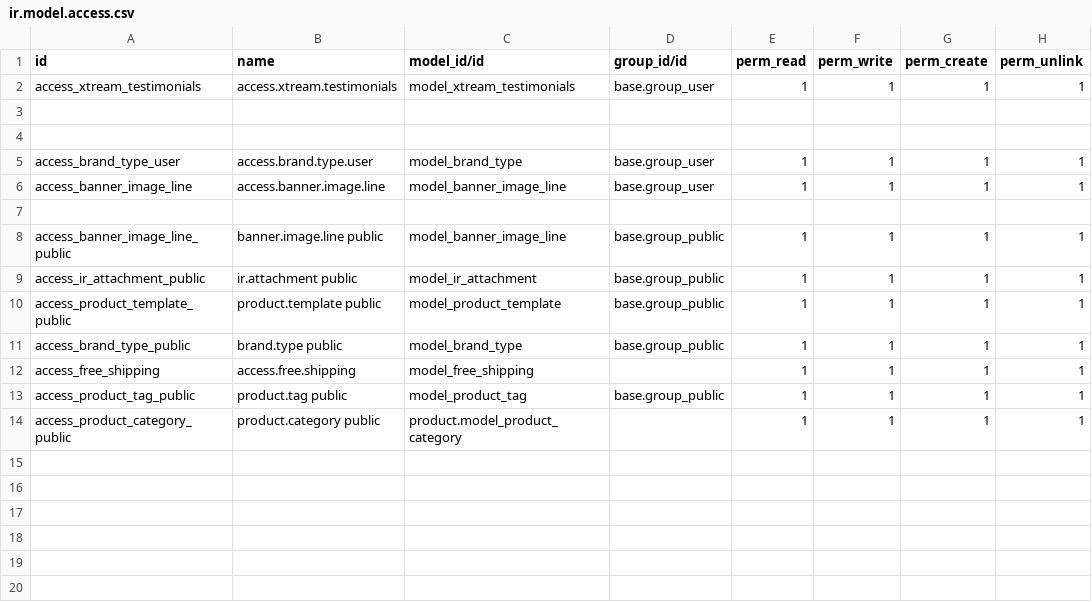
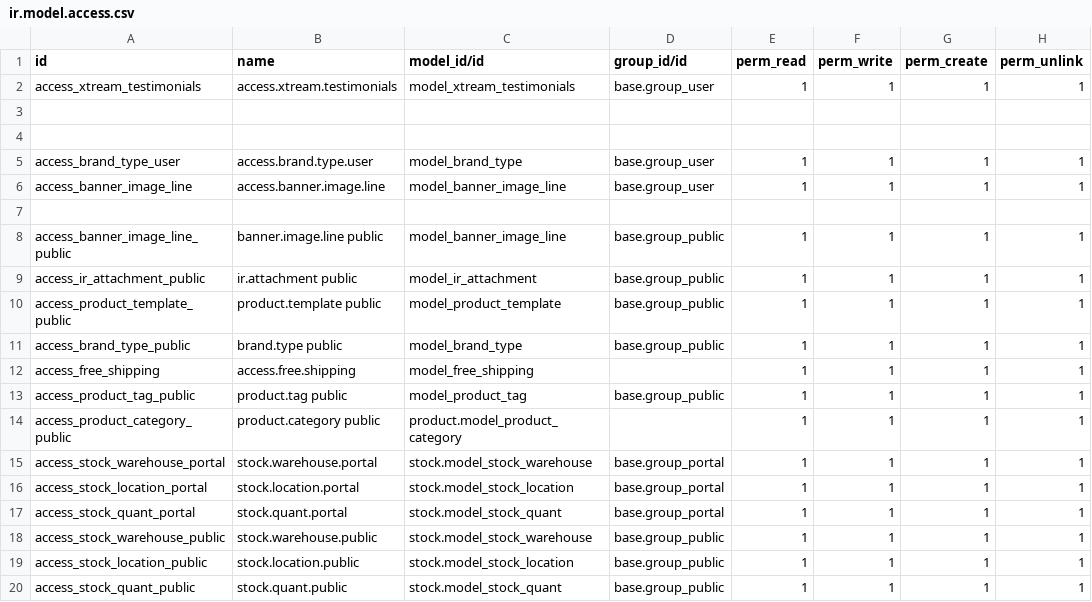
Before and after one commit to lytics-mx/Novusred, a CSV file: theme_xtream/security/ir.model.access.csv, drawn as a sheet.

```diff
--- a/theme_xtream/security/ir.model.access.csv
+++ b/theme_xtream/security/ir.model.access.csv
@@ -14 +14,7 @@ access_product_tag_public,product.tag public,model_product_tag,base.group_public
 access_product_category_public,product.category public,product.model_product_category,,1,1,1,1
+access_stock_warehouse_portal,stock.warehouse.portal,stock.model_stock_warehouse,base.group_portal,1,1,1,1
+access_stock_location_portal,stock.location.portal,stock.model_stock_location,base.group_portal,1,1,1,1
+access_stock_quant_portal,stock.quant.portal,stock.model_stock_quant,base.group_portal,1,1,1,1
+access_stock_warehouse_public,stock.warehouse.public,stock.model_stock_warehouse,base.group_public,1,1,1,1
+access_stock_location_public,stock.location.public,stock.model_stock_location,base.group_public,1,1,1,1
+access_stock_quant_public,stock.quant.public,stock.model_stock_quant,base.group_public,1,1,1,1
```
Also changed, not shown: 1 other file.
